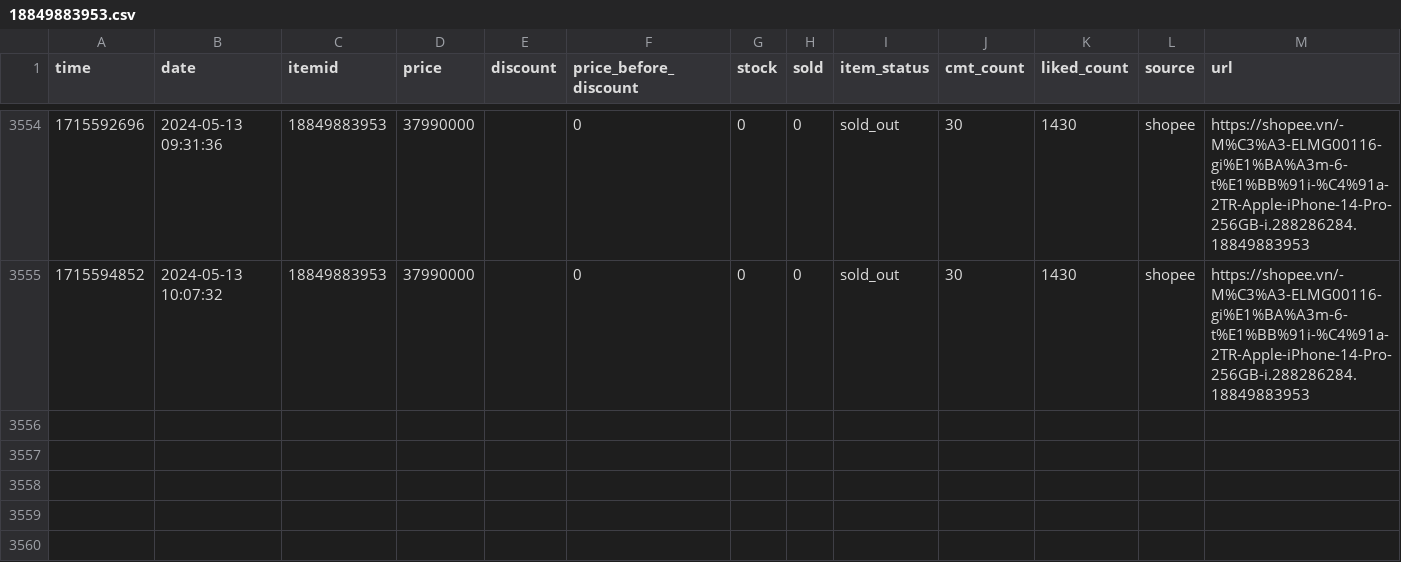
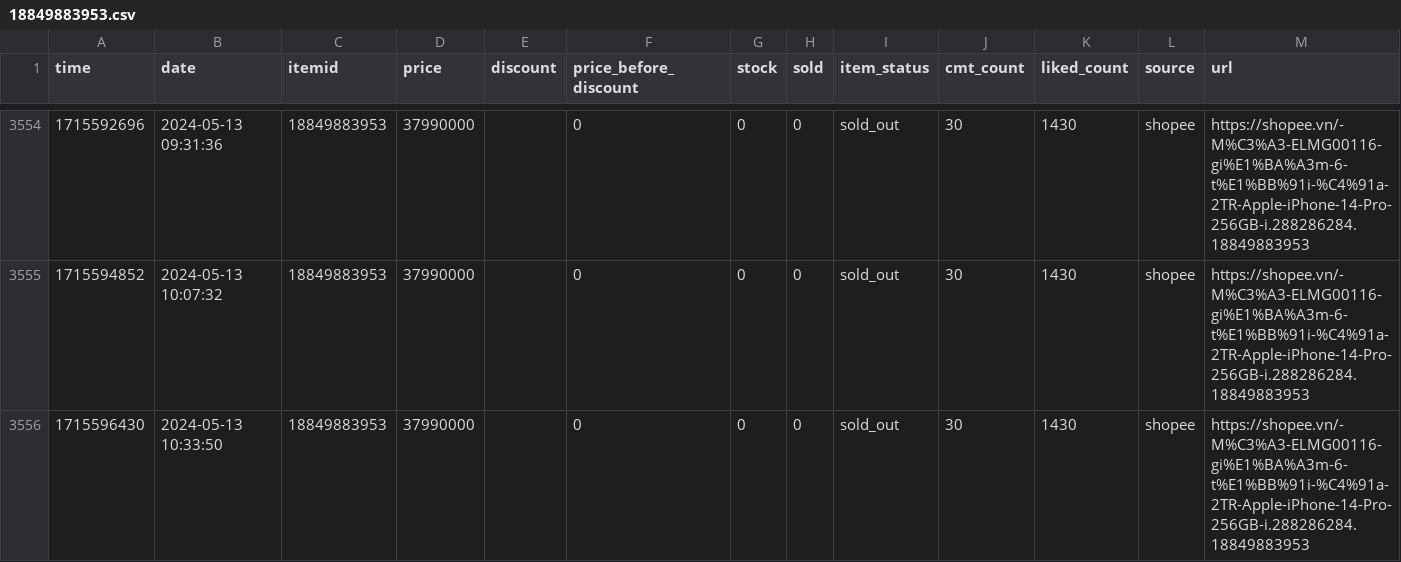
Before and after one commit to zaivi/cicd-tracking-retails-price, a CSV file: data/history/18849883953.csv, drawn as a sheet; only a part is shown, gaps mark what is left out.

```diff
--- a/data/history/18849883953.csv
+++ b/data/history/18849883953.csv
@@ -3555 +3555,2 @@ time,date,itemid,price,discount,price_before_discount,stock,sold,item_status,cmt
 1715594852,2024-05-13 10:07:32,18849883953,37990000,,0,0,0,sold_out,30,1430,shopee,https://shopee.vn/-M%C3%A3-ELMG00116-gi%E1%BA%A3m-6-t%E1%BB%91i-%C4%91a-2TR-Apple-iPhone-14-Pro-256GB-i.288286284.18849883953
+1715596430,2024-05-13 10:33:50,18849883953,37990000,,0,0,0,sold_out,30,1430,shopee,https://shopee.vn/-M%C3%A3-ELMG00116-gi%E1%BA%A3m-6-t%E1%BB%91i-%C4%91a-2TR-Apple-iPhone-14-Pro-256GB-i.288286284.18849883953
```
Also changed, not shown: data/history/12542067258.csv, data/history/21643101901.csv, 17 other files.
